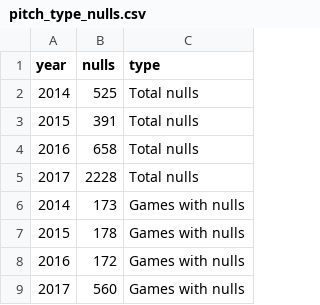
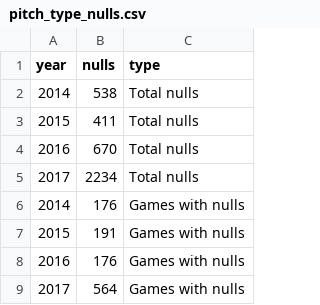
Before and after one commit to benp2443/MLB, a CSV file: visualisations/nulls/pitch_type_nulls.csv, drawn as a sheet.

```diff
--- a/visualisations/nulls/pitch_type_nulls.csv
+++ b/visualisations/nulls/pitch_type_nulls.csv
@@ -1,9 +1,9 @@
 year,nulls,type
-2014,525,Total nulls
-2015,391,Total nulls
-2016,658,Total nulls
-2017,2228,Total nulls
-2014,173,Games with nulls
-2015,178,Games with nulls
-2016,172,Games with nulls
-2017,560,Games with nulls
+2014,538,Total nulls
+2015,411,Total nulls
+2016,670,Total nulls
+2017,2234,Total nulls
+2014,176,Games with nulls
+2015,191,Games with nulls
+2016,176,Games with nulls
+2017,564,Games with nulls
```
Also changed, not shown: visualisations/Nulls/consec_nulls.csv, visualisations/nulls/nulls_by_game.csv, 8 other files.
